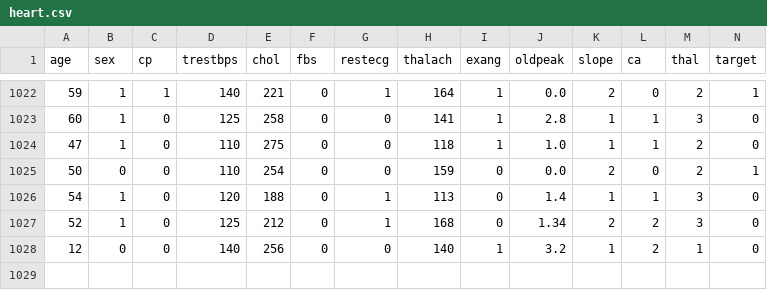
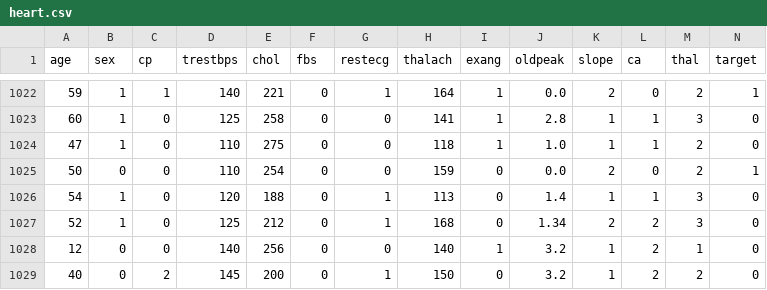
Before and after one commit to darweshfazil/heart_disease_prediction, a CSV file: src/prediction/heart.csv, drawn as a sheet; only a part is shown, gaps mark what is left out.

```diff
--- a/src/prediction/heart.csv
+++ b/src/prediction/heart.csv
@@ -1028 +1028,2 @@ age,sex,cp,trestbps,chol,fbs,restecg,thalach,exang,oldpeak,slope,ca,thal,target
 12,0,0,140,256,0,0,140,1,3.2,1,2,1,0
+40,0,2,145,200,0,1,150,0,3.2,1,2,2,0
```
Also changed, not shown: 3 other files.
